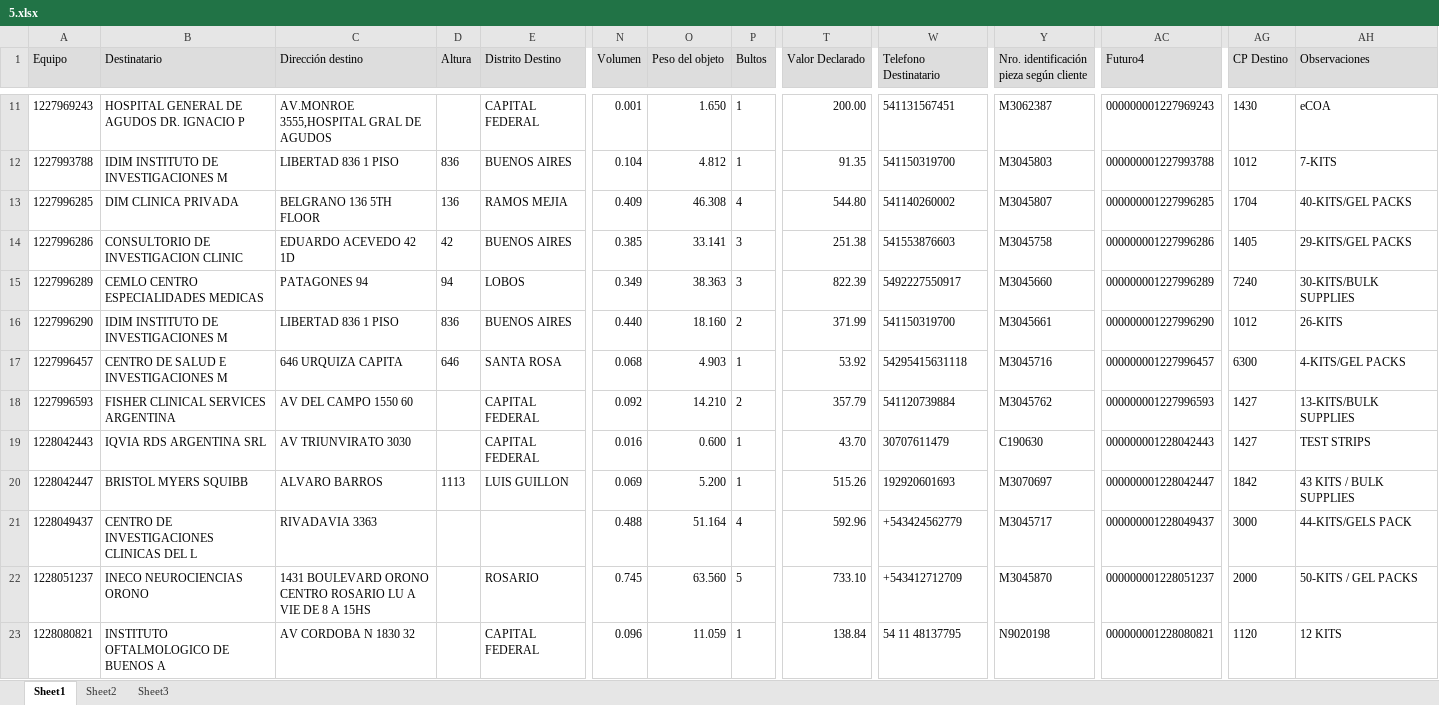
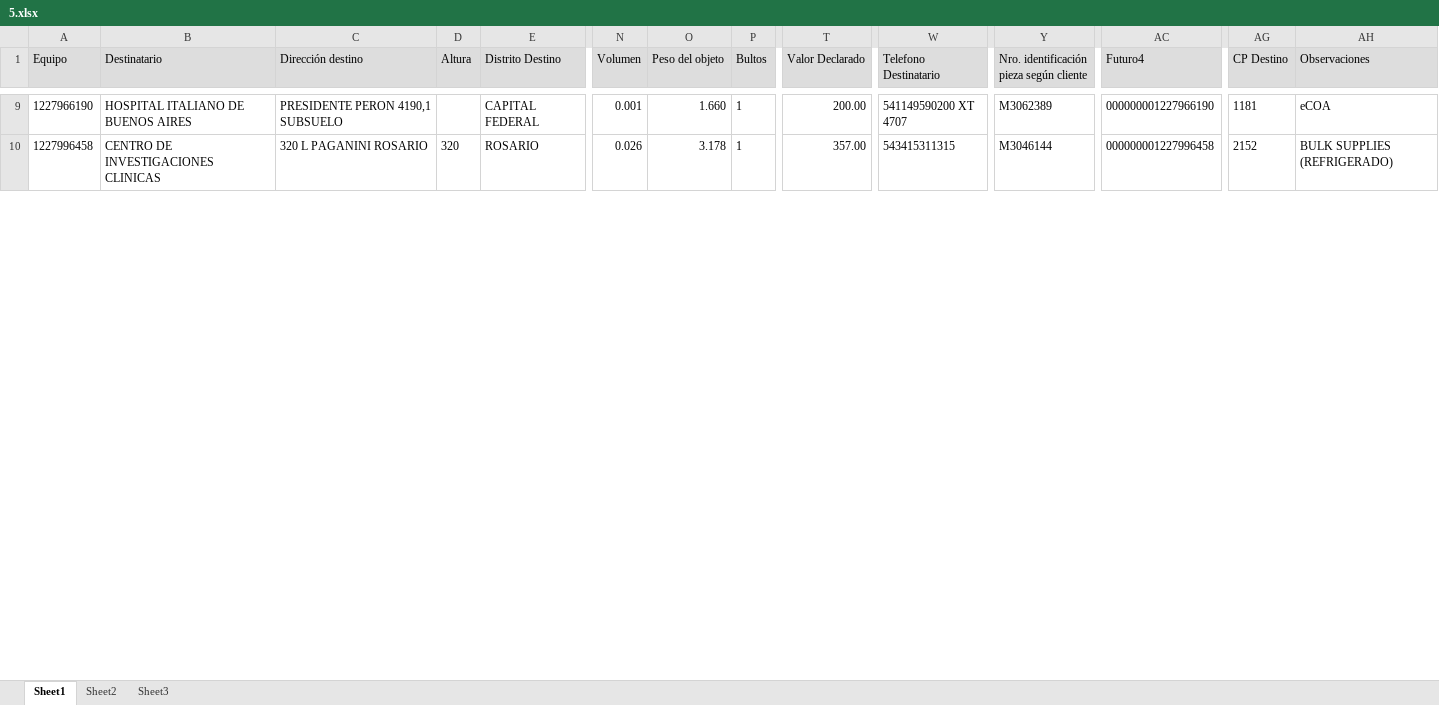
Before and after one commit to romanstaff04/SALUD, an Excel workbook: 5.xlsx, sheet Sheet1, drawn as a sheet; only a part is shown, gaps mark what is left out; values as stored, in another font and other column widths than the file's, no borders; removed rows and columns are numbered as before the commit, all else as after; rows hold the shown columns only; the diff covers the shown part only; the diff names each change by its address in the sheet, - before the commit and + after, or states it on an @@ line.

```diff
--- a/5.xlsx (sheet Sheet1)
+++ b/5.xlsx (sheet Sheet1)
-A9 (Equipo): 1227969243
+A9 (Equipo): 1227966190
-B9 (Destinatario): HOSPITAL GENERAL DE AGUDOS DR. IGNACIO P
+B9 (Destinatario): HOSPITAL ITALIANO DE BUENOS AIRES
-C9 (Dirección destino): AV.MONROE 3555,HOSPITAL GRAL DE AGUDOS
+C9 (Dirección destino): PRESIDENTE PERON 4190,1 SUBSUELO
-O9 (Peso del objeto): 1.650
+O9 (Peso del objeto): 1.660
-W9 (Telefono Destinatario): 541131567451
+W9 (Telefono Destinatario): 541149590200 XT 4707
-Y9: M3062387
+Y9: M3062389
-AC9 (Futuro4): 000000001227969243
+AC9 (Futuro4): 000000001227966190
-AG9 (CP Destino): 1430
+AG9 (CP Destino): 1181
-row 12: 1227993788 | IDIM INSTITUTO DE INVESTIGACIONES M | LIBERTAD 836 1 PISO | 836 | BUENOS AIRES | 0.104 | 4.812 | 1 | 91.35 | 541150319700 | M3045803 | 000000001227993788 | 1012 | 7-KITS
-row 13: 1227996285 | DIM CLINICA PRIVADA | BELGRANO 136 5TH FLOOR | 136 | RAMOS MEJIA | 0.409 | 46.308 | 4 | 544.80 | 541140260002 | M3045807 | 000000001227996285 | 1704 | 40-KITS/GEL PACKS
-row 14: 1227996286 | CONSULTORIO DE INVESTIGACION CLINIC | EDUARDO ACEVEDO 42 1D | 42 | BUENOS AIRES | 0.385 | 33.141 | 3 | 251.38 | 541553876603 | M3045758 | 000000001227996286 | 1405 | 29-KITS/GEL PACKS
-row 15: 1227996289 | CEMLO CENTRO ESPECIALIDADES MEDICAS | PATAGONES 94 | 94 | LOBOS | 0.349 | 38.363 | 3 | 822.39 | 5492227550917 | M3045660 | 000000001227996289 | 7240 | 30-KITS/BULK SUPPLIES
-row 16: 1227996290 | IDIM INSTITUTO DE INVESTIGACIONES M | LIBERTAD 836 1 PISO | 836 | BUENOS AIRES | 0.440 | 18.160 | 2 | 371.99 | 541150319700 | M3045661 | 000000001227996290 | 1012 | 26-KITS
-row 17: 1227996457 | CENTRO DE SALUD E INVESTIGACIONES M | 646 URQUIZA CAPITA | 646 | SANTA ROSA | 0.068 | 4.903 | 1 | 53.92 | 54295415631118 | M3045716 | 000000001227996457 | 6300 | 4-KITS/GEL PACKS
-row 18: 1227996593 | FISHER CLINICAL SERVICES ARGENTINA | AV DEL CAMPO 1550 60 |  | CAPITAL FEDERAL | 0.092 | 14.210 | 2 | 357.79 | 541120739884 | M3045762 | 000000001227996593 | 1427 | 13-KITS/BULK SUPPLIES
-row 19: 1228042443 | IQVIA RDS ARGENTINA SRL | AV TRIUNVIRATO 3030 |  | CAPITAL FEDERAL | 0.016 | 0.600 | 1 | 43.70 | 30707611479 | C190630 | 000000001228042443 | 1427 | TEST STRIPS
-row 20: 1228042447 | BRISTOL MYERS SQUIBB | ALVARO BARROS | 1113 | LUIS GUILLON | 0.069 | 5.200 | 1 | 515.26 | 192920601693 | M3070697 | 000000001228042447 | 1842 | 43 KITS / BULK SUPPLIES
-row 21: 1228049437 | CENTRO DE INVESTIGACIONES CLINICAS DEL L | RIVADAVIA 3363 |  |  | 0.488 | 51.164 | 4 | 592.96 | +543424562779 | M3045717 | 000000001228049437 | 3000 | 44-KITS/GELS PACK
-A10 (Equipo): 1228051237
+A10 (Equipo): 1227996458
-B10 (Destinatario): INECO NEUROCIENCIAS ORONO
+B10 (Destinatario): CENTRO DE INVESTIGACIONES CLINICAS
-C10 (Dirección destino): 1431 BOULEVARD ORONO CENTRO ROSARIO LU A VIE DE 8 A 15HS
+C10 (Dirección destino): 320 L PAGANINI ROSARIO
-D10 (Altura): (empty)
+D10 (Altura): 320
-N10 (Volumen): 0.745
+N10 (Volumen): 0.026
-O10 (Peso del objeto): 63.560
+O10 (Peso del objeto): 3.178
-P10 (Bultos): 5
+P10 (Bultos): 1
-T10 (Valor Declarado): 733.10
+T10 (Valor Declarado): 357.00
-W10 (Telefono Destinatario): +543412712709
+W10 (Telefono Destinatario): 543415311315
-Y10: M3045870
+Y10: M3046144
-AC10 (Futuro4): 000000001228051237
+AC10 (Futuro4): 000000001227996458
-AG10 (CP Destino): 2000
+AG10 (CP Destino): 2152
-AH10 (Observaciones): 50-KITS / GEL PACKS
+AH10 (Observaciones): BULK SUPPLIES (REFRIGERADO)
-row 23: 1228080821 | INSTITUTO OFTALMOLOGICO DE BUENOS A | AV CORDOBA N 1830 32 |  | CAPITAL FEDERAL | 0.096 | 11.059 | 1 | 138.84 | 54 11 48137795 | N9020198 | 000000001228080821 | 1120 | 12 KITS
```
Also changed, not shown: 14 added rows, 27 removed rows and 88 edited cells elsewhere in this sheet, 1.xlsx, 2.xlsx, 18 other files.
